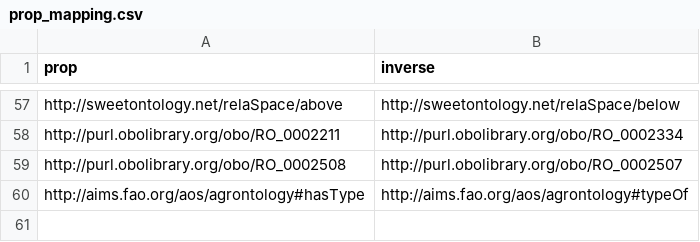
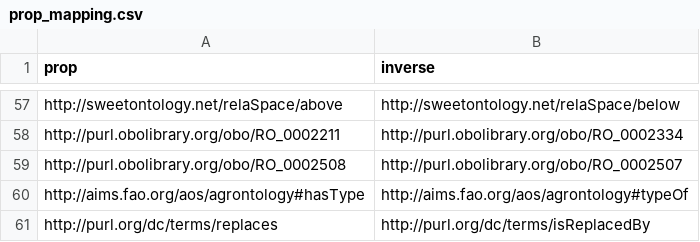
Before and after one commit to soilwise-he/soil-health-knowledge-graph, a CSV file: in_ontovocabs/prop_mapping.csv, drawn as a sheet; only a part is shown, gaps mark what is left out.

Commit message:
On branch main 	modified:   benchmarks/text_RDF_gs.json 	modified:   in_ontovocabs/ontology.ttl 	modified:   in_ontovocabs/prop_mapping.csv 	modified:   soil_health_KG.ttl 	modified:   text2KG.ipynb

```diff
--- a/in_ontovocabs/prop_mapping.csv
+++ b/in_ontovocabs/prop_mapping.csv
@@ -60 +60,2 @@ http://purl.obolibrary.org/obo/RO_0002508,http://purl.obolibrary.org/obo/RO_0002
 http://aims.fao.org/aos/agrontology#hasType,http://aims.fao.org/aos/agrontology#typeOf
+http://purl.org/dc/terms/replaces,http://purl.org/dc/terms/isReplacedBy
```
Also changed, not shown: 4 other files.
